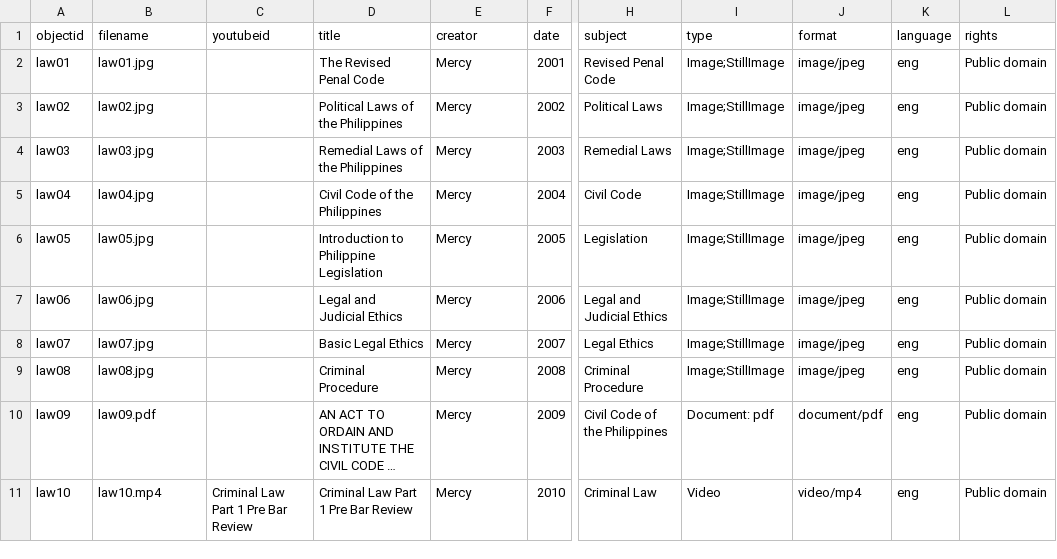
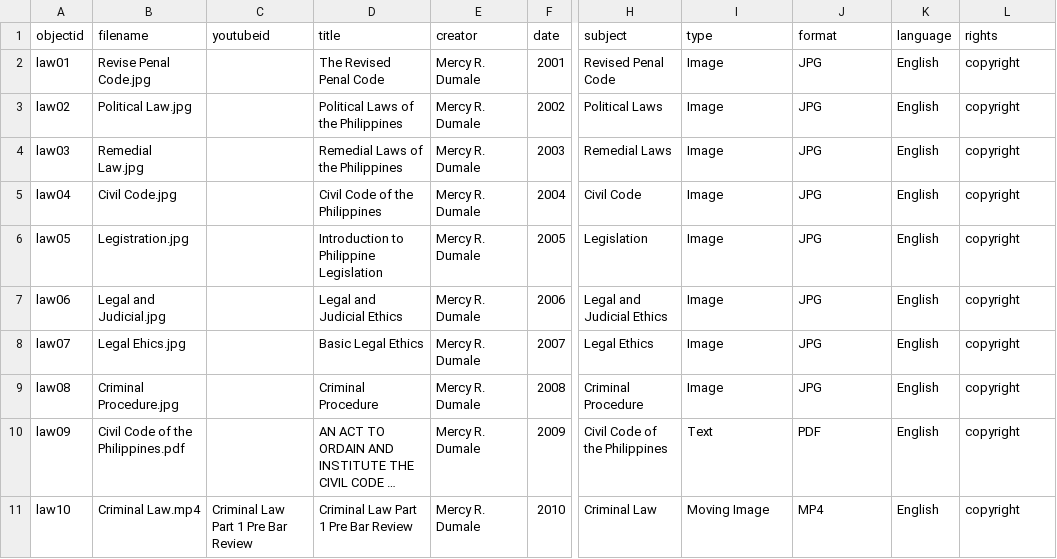
Before and after one commit to dumalemercy-blip/Mercy-Justicia-Law-Library-, a CSV file: METADATA.xlsx - Sheet1.csv, drawn as a sheet; only a part is shown, gaps mark what is left out; long unchanged cells end in …; the diff names each change by its address in the sheet, - before the commit and + after, or states it on an @@ line.

Commit message:
uploaded my matadata

```diff
--- a/METADATA.xlsx - Sheet1.csv
+++ b/METADATA.xlsx - Sheet1.csv
-B2 (filename): law01.jpg
+B2 (filename): Revise Penal Code.jpg
-E2:E11 (creator): Mercy
+E2:E11 (creator): Mercy R. Dumale
-I2:I9 (type): Image;StillImage
+I2:I9 (type): Image
-J2:J9 (format): image/jpeg
+J2:J9 (format): JPG
-K2:K11 (language): eng
+K2:K11 (language): English
-L2:L11 (rights): Public domain
+L2:L11 (rights): copyright
-B3 (filename): law02.jpg
+B3 (filename): Political Law.jpg
-B4 (filename): law03.jpg
+B4 (filename): Remedial Law.jpg
-B5 (filename): law04.jpg
+B5 (filename): Civil Code.jpg
-B6 (filename): law05.jpg
+B6 (filename): Legistration.jpg
-B7 (filename): law06.jpg
+B7 (filename): Legal and Judicial.jpg
-B8 (filename): law07.jpg
+B8 (filename): Legal Ehics.jpg
-B9 (filename): law08.jpg
+B9 (filename): Criminal Procedure.jpg
-B10 (filename): law09.pdf
+B10 (filename): Civil Code of the Philippines.pdf
-I10 (type): Document: pdf
+I10 (type): Text
-J10 (format): document/pdf
+J10 (format): PDF
-B11 (filename): law10.mp4
+B11 (filename): Criminal Law.mp4
-I11 (type): Video
+I11 (type): Moving Image
-J11 (format): video/mp4
+J11 (format): MP4
```
